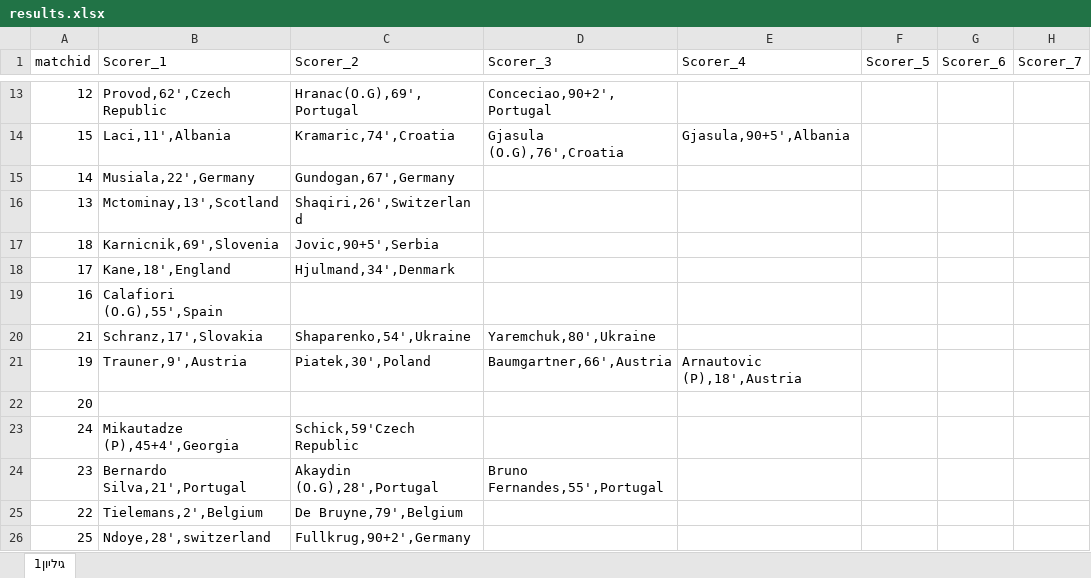
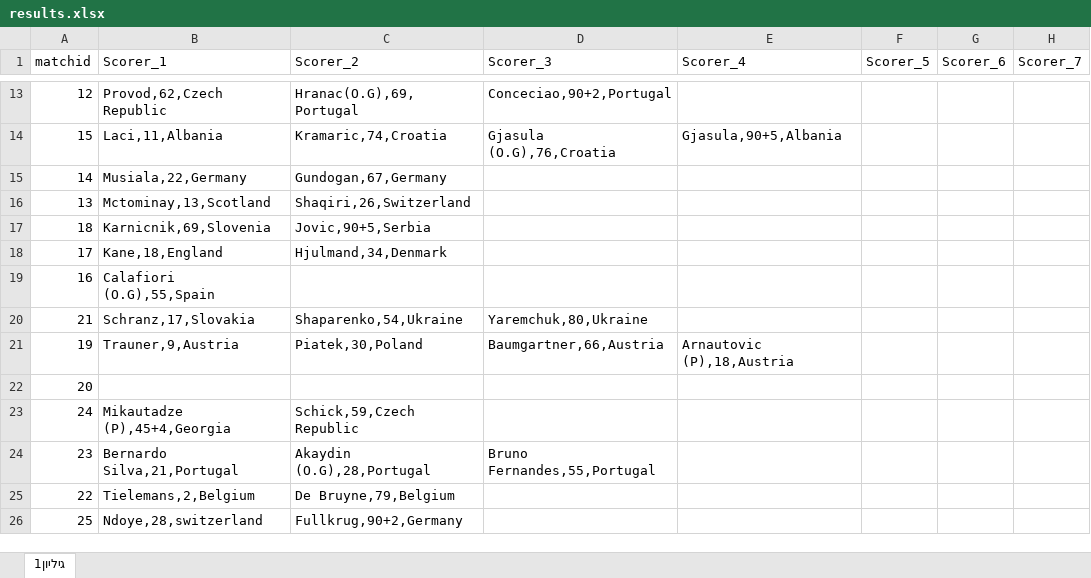
Before and after one commit to itayassor236/EuroCopa_24, an Excel workbook: backend/excels/results.xlsx, sheet גיליון1, drawn as a sheet; only a part is shown, gaps mark what is left out; values as stored, in another font and other column widths than the file's, no borders; the diff covers the shown part only; the diff names each change by its address in the sheet, - before the commit and + after, or states it on an @@ line.

```diff
--- a/backend/excels/results.xlsx (sheet גיליון1)
+++ b/backend/excels/results.xlsx (sheet גיליון1)
-B13 (Scorer_1): Provod,62',Czech Republic
+B13 (Scorer_1): Provod,62,Czech Republic
-C13 (Scorer_2): Hranac(O.G),69',Portugal
+C13 (Scorer_2): Hranac(O.G),69,Portugal
-D13 (Scorer_3): Conceciao,90+2',Portugal
+D13 (Scorer_3): Conceciao,90+2,Portugal
-B14 (Scorer_1): Laci,11',Albania
+B14 (Scorer_1): Laci,11,Albania
-C14 (Scorer_2): Kramaric,74',Croatia
+C14 (Scorer_2): Kramaric,74,Croatia
-D14 (Scorer_3): Gjasula (O.G),76',Croatia
+D14 (Scorer_3): Gjasula (O.G),76,Croatia
-E14 (Scorer_4): Gjasula,90+5',Albania
+E14 (Scorer_4): Gjasula,90+5,Albania
-B15 (Scorer_1): Musiala,22',Germany
+B15 (Scorer_1): Musiala,22,Germany
-C15 (Scorer_2): Gundogan,67',Germany
+C15 (Scorer_2): Gundogan,67,Germany
-B16 (Scorer_1): Mctominay,13',Scotland
+B16 (Scorer_1): Mctominay,13,Scotland
-C16 (Scorer_2): Shaqiri,26',Switzerland
+C16 (Scorer_2): Shaqiri,26,Switzerland
-B17 (Scorer_1): Karnicnik,69',Slovenia
+B17 (Scorer_1): Karnicnik,69,Slovenia
-C17 (Scorer_2): Jovic,90+5',Serbia
+C17 (Scorer_2): Jovic,90+5,Serbia
-B18 (Scorer_1): Kane,18',England
+B18 (Scorer_1): Kane,18,England
-C18 (Scorer_2): Hjulmand,34',Denmark
+C18 (Scorer_2): Hjulmand,34,Denmark
-B19 (Scorer_1): Calafiori (O.G),55',Spain
+B19 (Scorer_1): Calafiori (O.G),55,Spain
-B20 (Scorer_1): Schranz,17',Slovakia
+B20 (Scorer_1): Schranz,17,Slovakia
-C20 (Scorer_2): Shaparenko,54',Ukraine
+C20 (Scorer_2): Shaparenko,54,Ukraine
-D20 (Scorer_3): Yaremchuk,80',Ukraine
+D20 (Scorer_3): Yaremchuk,80,Ukraine
-B21 (Scorer_1): Trauner,9',Austria
+B21 (Scorer_1): Trauner,9,Austria
-C21 (Scorer_2): Piatek,30',Poland
+C21 (Scorer_2): Piatek,30,Poland
-D21 (Scorer_3): Baumgartner,66',Austria
+D21 (Scorer_3): Baumgartner,66,Austria
-E21 (Scorer_4): Arnautovic (P),18',Austria
+E21 (Scorer_4): Arnautovic (P),18,Austria
-B23 (Scorer_1): Mikautadze (P),45+4',Georgia
+B23 (Scorer_1): Mikautadze (P),45+4,Georgia
-C23 (Scorer_2): Schick,59'Czech Republic
+C23 (Scorer_2): Schick,59,Czech Republic
-B24 (Scorer_1): Bernardo Silva,21',Portugal
+B24 (Scorer_1): Bernardo Silva,21,Portugal
-C24 (Scorer_2): Akaydin (O.G),28',Portugal
+C24 (Scorer_2): Akaydin (O.G),28,Portugal
-D24 (Scorer_3): Bruno Fernandes,55',Portugal
+D24 (Scorer_3): Bruno Fernandes,55,Portugal
-B25 (Scorer_1): Tielemans,2',Belgium
+B25 (Scorer_1): Tielemans,2,Belgium
-C25 (Scorer_2): De Bruyne,79',Belgium
+C25 (Scorer_2): De Bruyne,79,Belgium
-B26 (Scorer_1): Ndoye,28',switzerland
+B26 (Scorer_1): Ndoye,28,switzerland
-C26 (Scorer_2): Fullkrug,90+2',Germany
+C26 (Scorer_2): Fullkrug,90+2,Germany
```
Also changed, not shown: 52 edited cells elsewhere in this sheet, backend/excels/COPA_AMERICA_2024.xlsx, backend/excels/EURO_2024.xlsx, 1 other file.
